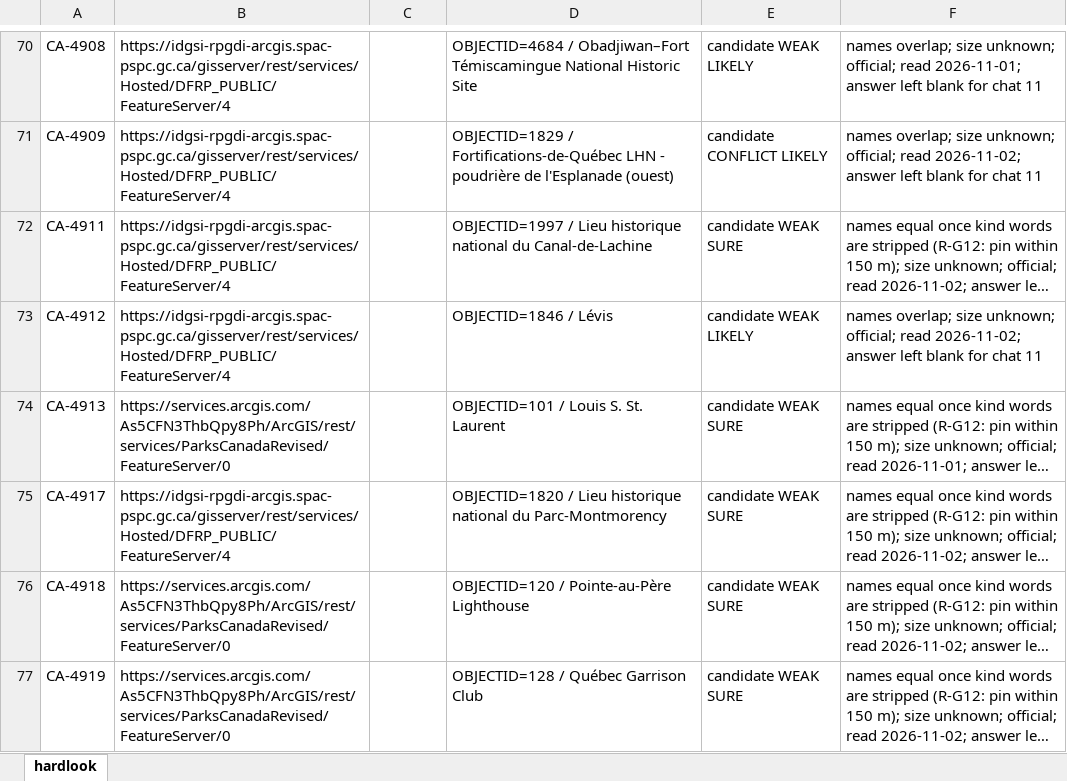
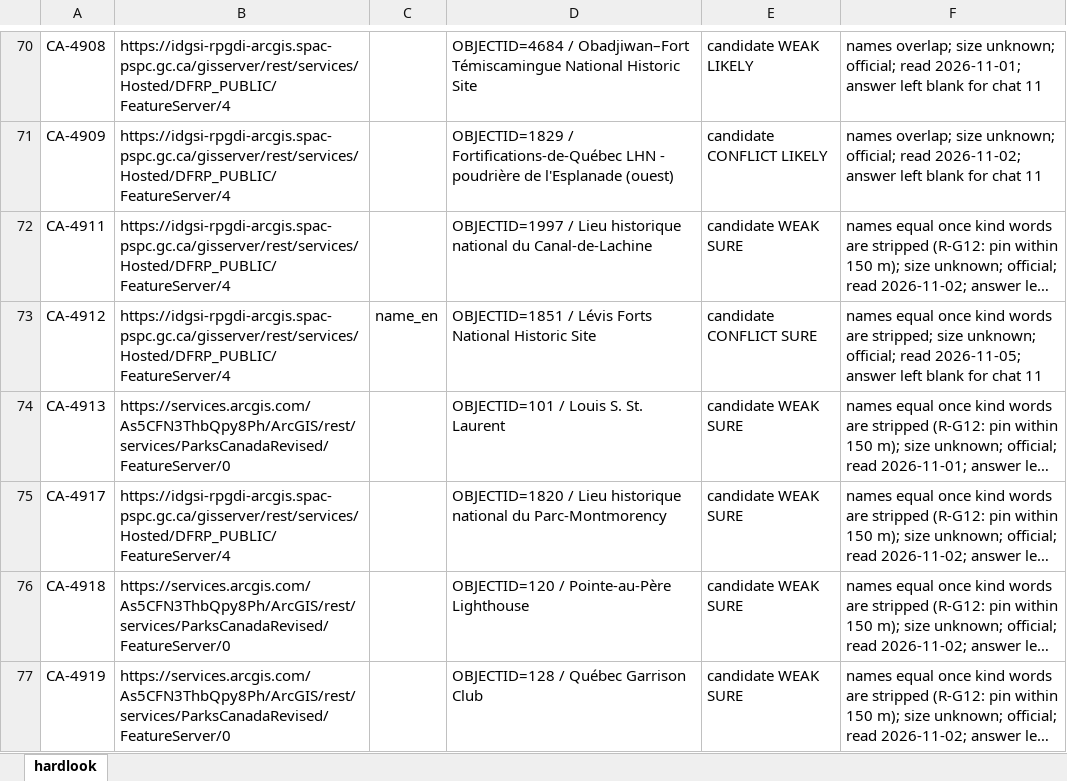
Before and after one commit to KentuckyPortableClub/KPC-Data, an Excel workbook: engine/handback/hardlook-engine.xlsx, sheet hardlook, drawn as a sheet; only a part is shown, gaps mark what is left out; long unchanged cells end in …; values as stored, in another font and other column widths than the file's, no borders; the diff covers the shown part only; the diff names each change by its address in the sheet, - before the commit and + after, or states it on an @@ line.

```diff
--- a/engine/handback/hardlook-engine.xlsx (sheet hardlook)
+++ b/engine/handback/hardlook-engine.xlsx (sheet hardlook)
-C73: (empty)
+C73: name_en
-D73: OBJECTID=1846 / Lévis
+D73: OBJECTID=1851 / Lévis Forts National Historic Site
-E73: candidate WEAK LIKELY
+E73: candidate CONFLICT SURE
-F73: names overlap; size unknown; official; read 2026-11-02; answer left…
+F73: names equal once kind words are stripped; size unknown; official; read 2026-11-05; answer left…
```
Also changed, not shown: 1 removed row and 14 edited cells elsewhere in this sheet, 36 other files.
